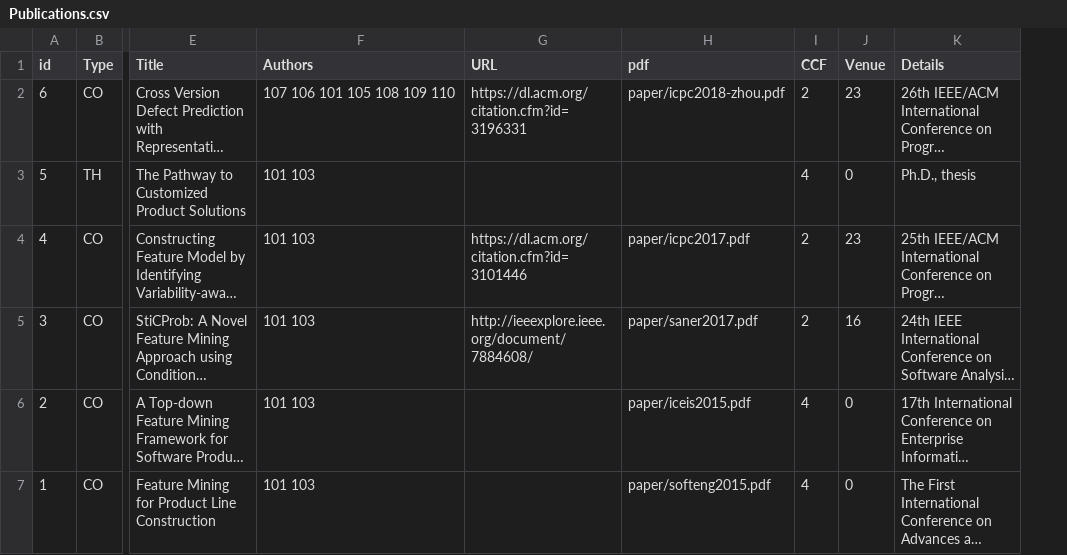
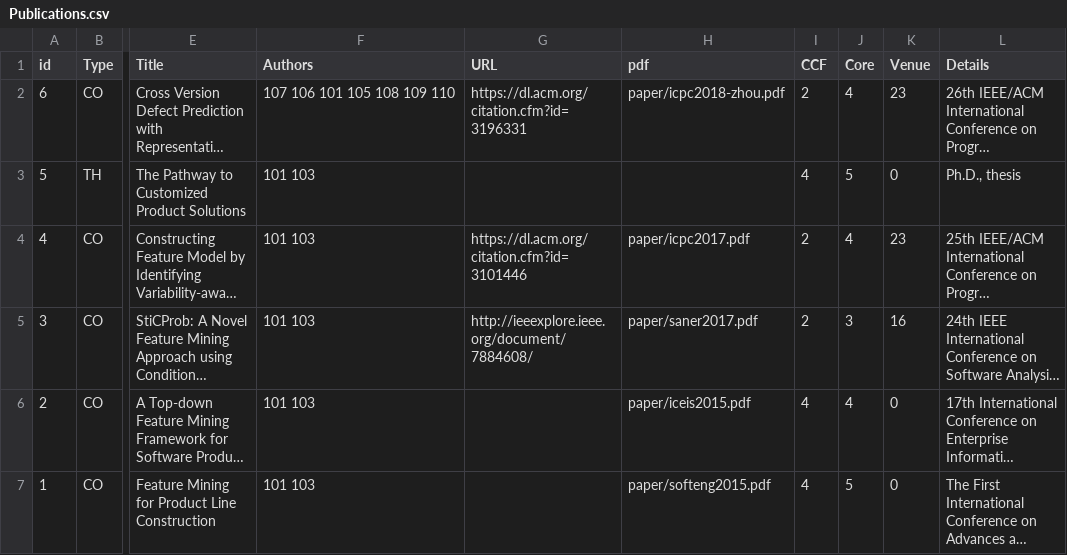
Before and after one commit to csytang/host, a CSV file: research/publication/csv_file/Publications.csv, drawn as a sheet; only a part is shown, gaps mark what is left out; long unchanged cells end in …; the diff names each change by its address in the sheet, - before the commit and + after, or states it on an @@ line.

```diff
--- a/research/publication/csv_file/Publications.csv
+++ b/research/publication/csv_file/Publications.csv
+column J (Core), rows 2-7: 4 | 5 | 4 | 3 | 4 | 5
```
Also changed, not shown: 4 other files.
